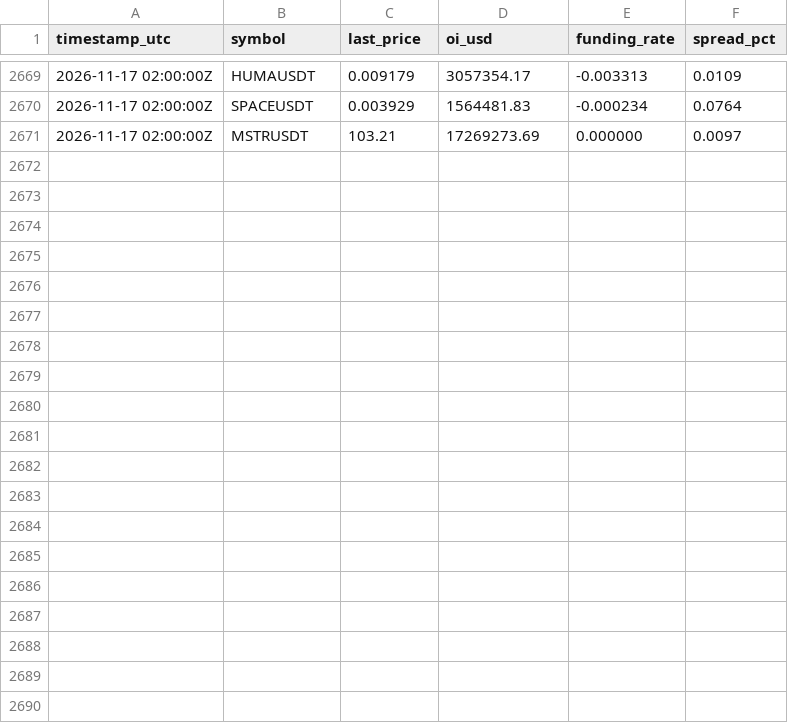
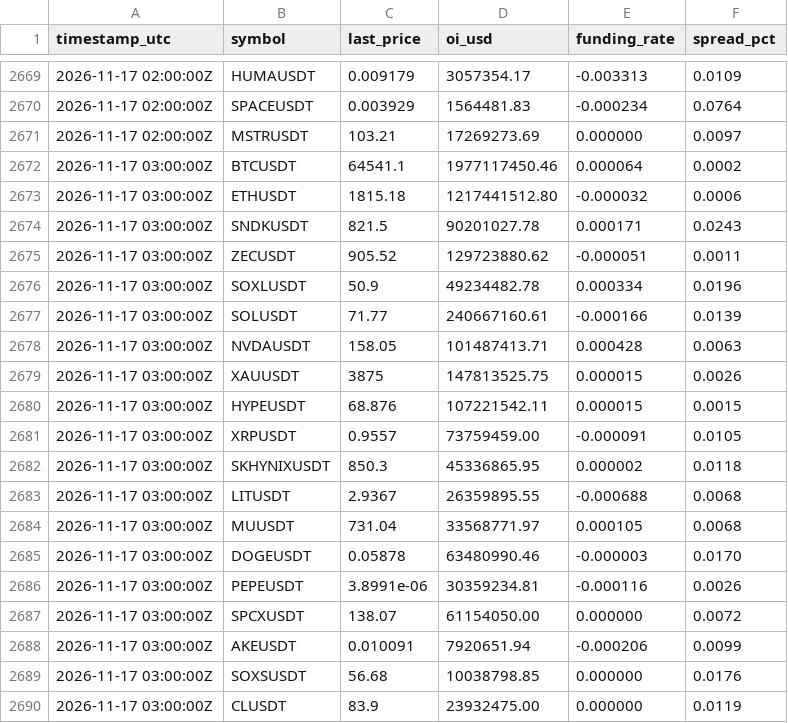
Before and after one commit to ahmednabeelshah/smc-paper-scanner, a CSV file: oi_funding_log.csv, drawn as a sheet; only a part is shown, gaps mark what is left out; the diff covers the shown part only.

```diff
--- a/oi_funding_log.csv
+++ b/oi_funding_log.csv
@@ -2671 +2671,20 @@ timestamp_utc,symbol,last_price,oi_usd,funding_rate,spread_pct
 2026-11-17 02:00:00Z,MSTRUSDT,103.21,17269273.69,0.000000,0.0097
+2026-11-17 03:00:00Z,BTCUSDT,64541.1,1977117450.46,0.000064,0.0002
+2026-11-17 03:00:00Z,ETHUSDT,1815.18,1217441512.80,-0.000032,0.0006
+2026-11-17 03:00:00Z,SNDKUSDT,821.5,90201027.78,0.000171,0.0243
+2026-11-17 03:00:00Z,ZECUSDT,905.52,129723880.62,-0.000051,0.0011
+2026-11-17 03:00:00Z,SOXLUSDT,50.9,49234482.78,0.000334,0.0196
+2026-11-17 03:00:00Z,SOLUSDT,71.77,240667160.61,-0.000166,0.0139
+2026-11-17 03:00:00Z,NVDAUSDT,158.05,101487413.71,0.000428,0.0063
+2026-11-17 03:00:00Z,XAUUSDT,3875,147813525.75,0.000015,0.0026
+2026-11-17 03:00:00Z,HYPEUSDT,68.876,107221542.11,0.000015,0.0015
+2026-11-17 03:00:00Z,XRPUSDT,0.9557,73759459.00,-0.000091,0.0105
+2026-11-17 03:00:00Z,SKHYNIXUSDT,850.3,45336865.95,0.000002,0.0118
+2026-11-17 03:00:00Z,LITUSDT,2.9367,26359895.55,-0.000688,0.0068
+2026-11-17 03:00:00Z,MUUSDT,731.04,33568771.97,0.000105,0.0068
+2026-11-17 03:00:00Z,DOGEUSDT,0.05878,63480990.46,-0.000003,0.0170
+2026-11-17 03:00:00Z,PEPEUSDT,3.8991e-06,30359234.81,-0.000116,0.0026
+2026-11-17 03:00:00Z,SPCXUSDT,138.07,61154050.00,0.000000,0.0072
+2026-11-17 03:00:00Z,AKEUSDT,0.010091,7920651.94,-0.000206,0.0099
+2026-11-17 03:00:00Z,SOXSUSDT,56.68,10038798.85,0.000000,0.0176
+2026-11-17 03:00:00Z,CLUSDT,83.9,23932475.00,0.000000,0.0119
```
Also changed, not shown: 11 added rows elsewhere in this file, master_trade_log.csv, 2 other files.
